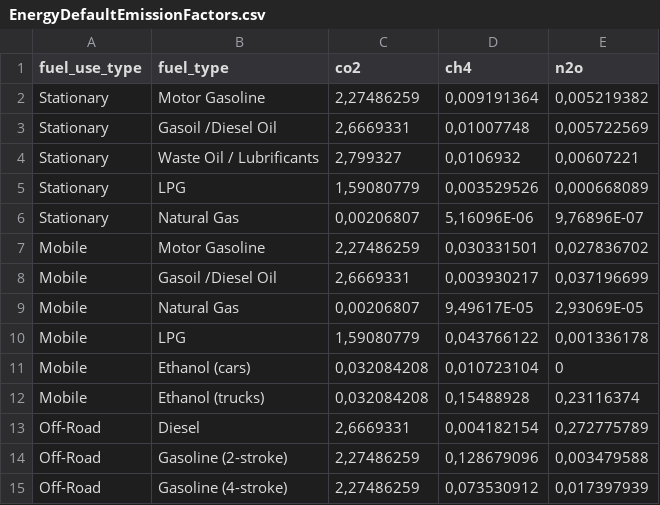
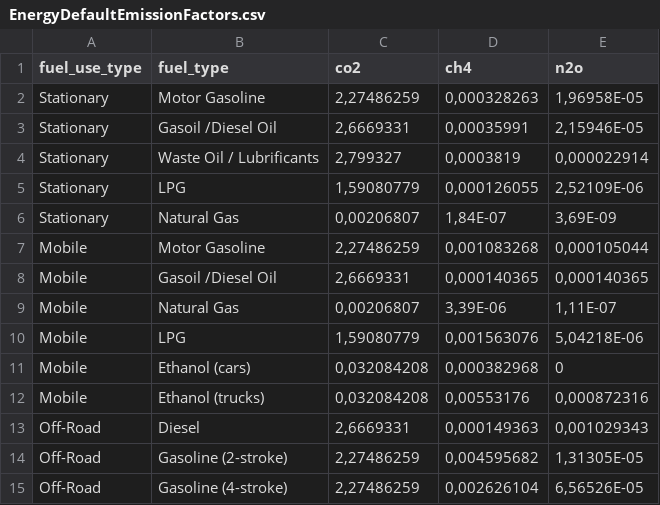
Before and after one commit to un-fao/exact-django-webapp, a CSV file: djangoexact/scripts/ipcc_data/EnergyDefaultEmissionFactors.csv, drawn as a sheet.

Commit message:
Update energy default emission factor ipcc data

```diff
--- a/djangoexact/scripts/ipcc_data/EnergyDefaultEmissionFactors.csv
+++ b/djangoexact/scripts/ipcc_data/EnergyDefaultEmissionFactors.csv
@@ -1,15 +1,15 @@
 fuel_use_type;fuel_type;co2;ch4;n2o
-Stationary;Motor Gasoline;2,27486259;0,009191364;0,005219382
-Stationary;Gasoil /Diesel Oil;2,6669331;0,01007748;0,005722569
-Stationary;Waste Oil / Lubrificants;2,799327;0,0106932;0,00607221
-Stationary;LPG;1,59080779;0,003529526;0,000668089
-Stationary;Natural Gas;0,00206807;5,16096E-06;9,76896E-07
-Mobile;Motor Gasoline;2,27486259;0,030331501;0,027836702
-Mobile;Gasoil /Diesel Oil;2,6669331;0,003930217;0,037196699
-Mobile;Natural Gas;0,00206807;9,49617E-05;2,93069E-05
-Mobile;LPG;1,59080779;0,043766122;0,001336178
-Mobile;Ethanol (cars);0,032084208;0,010723104;0
-Mobile;Ethanol (trucks);0,032084208;0,15488928;0,23116374
-Off-Road;Diesel;2,6669331;0,004182154;0,272775789
-Off-Road;Gasoline (2-stroke);2,27486259;0,128679096;0,003479588
-Off-Road;Gasoline (4-stroke);2,27486259;0,073530912;0,017397939
+Stationary;Motor Gasoline;2,27486259;0,000328263;1,96958E-05
+Stationary;Gasoil /Diesel Oil;2,6669331;0,00035991;2,15946E-05
+Stationary;Waste Oil / Lubrificants;2,799327;0,0003819;0,000022914
+Stationary;LPG;1,59080779;0,000126055;2,52109E-06
+Stationary;Natural Gas;0,00206807;1,84E-07;3,69E-09
+Mobile;Motor Gasoline;2,27486259;0,001083268;0,000105044
+Mobile;Gasoil /Diesel Oil;2,6669331;0,000140365;0,000140365
+Mobile;Natural Gas;0,00206807;3,39E-06;1,11E-07
+Mobile;LPG;1,59080779;0,001563076;5,04218E-06
+Mobile;Ethanol (cars);0,032084208;0,000382968;0
+Mobile;Ethanol (trucks);0,032084208;0,00553176;0,000872316
+Off-Road;Diesel;2,6669331;0,000149363;0,001029343
+Off-Road;Gasoline (2-stroke);2,27486259;0,004595682;1,31305E-05
+Off-Road;Gasoline (4-stroke);2,27486259;0,002626104;6,56526E-05
```
